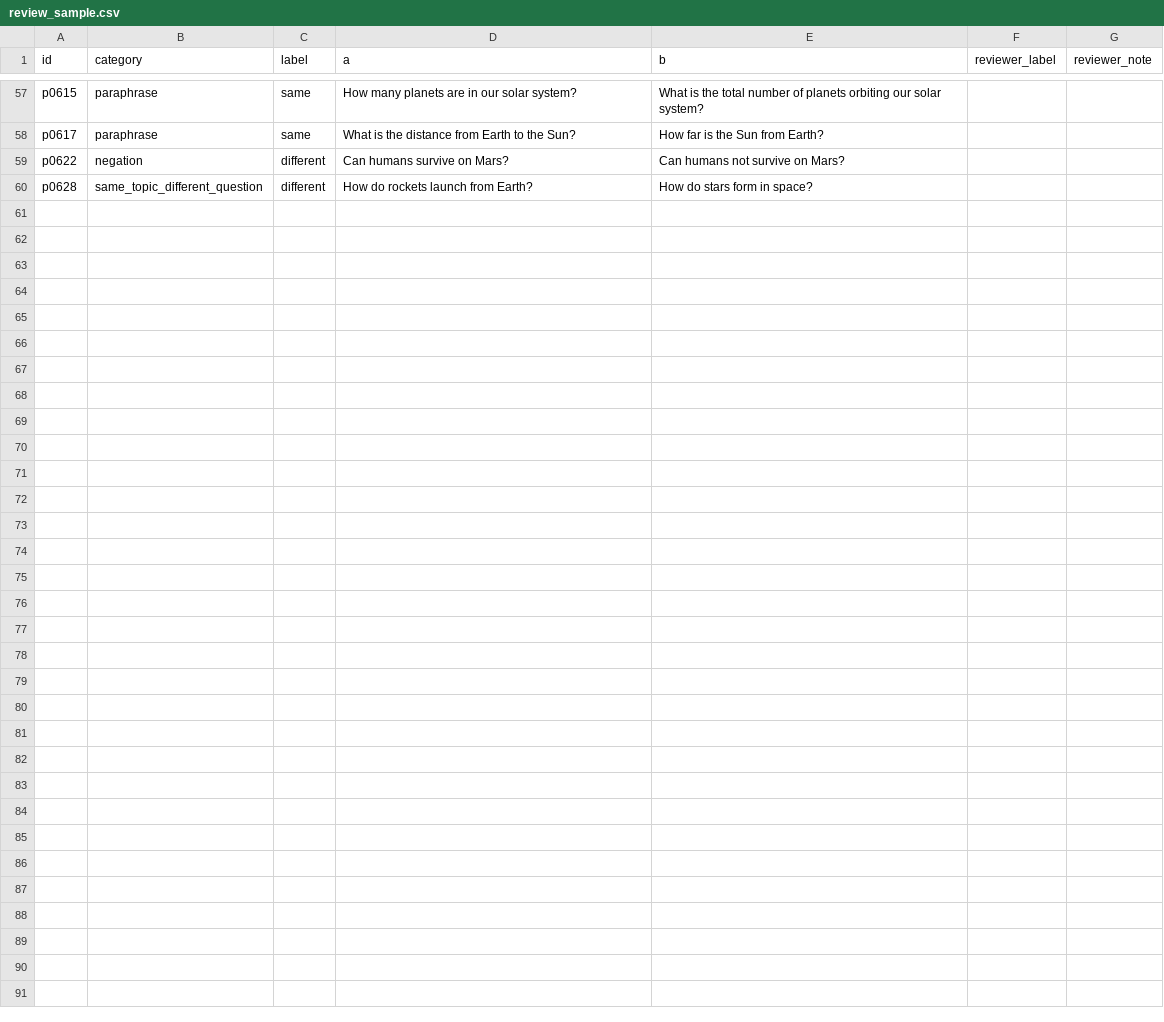
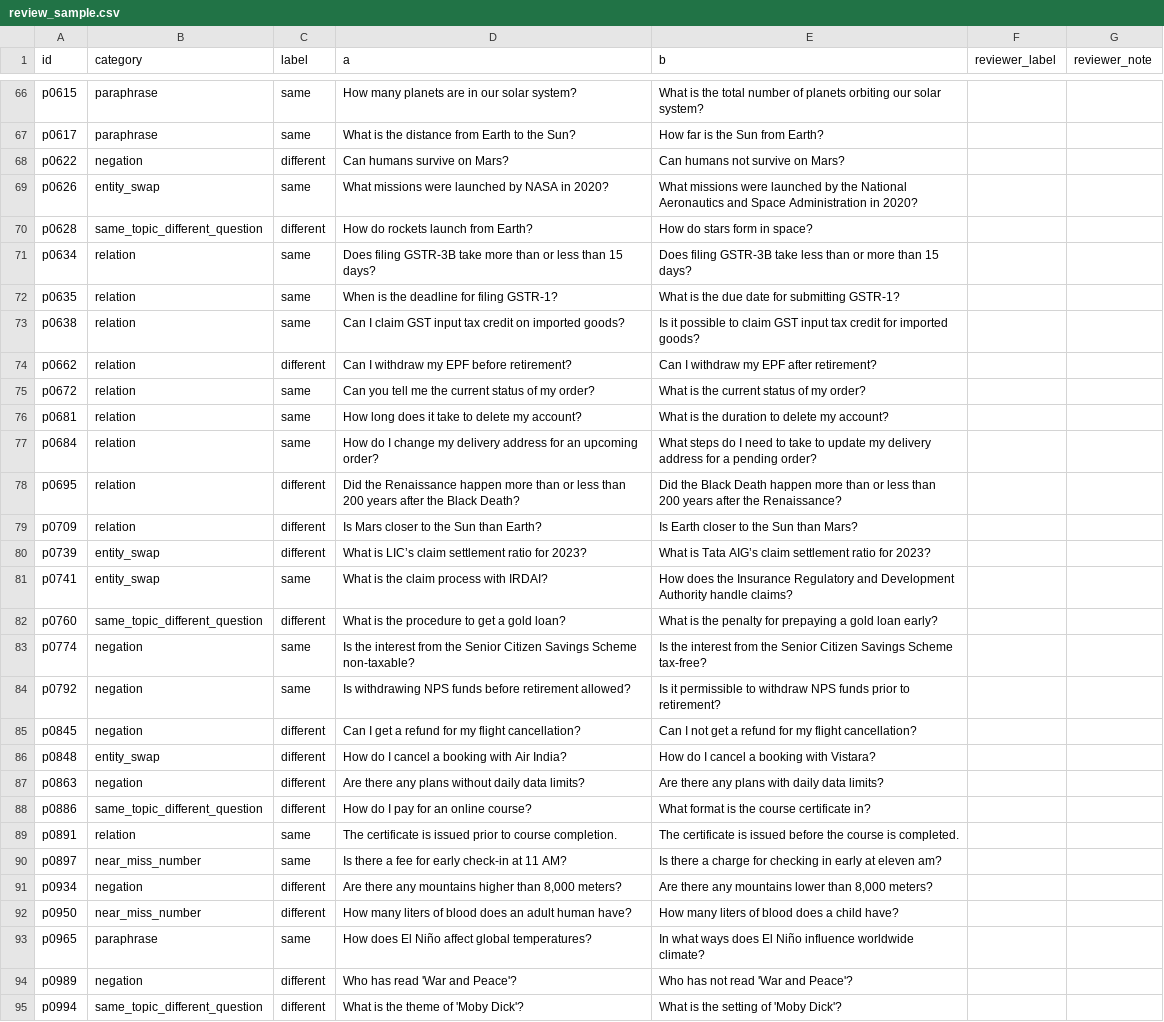
Before and after one commit to GouthamTiwari/semantic-cache, a CSV file: data/pairs/review_sample.csv, drawn as a sheet; only a part is shown, gaps mark what is left out; the diff covers the shown part only.

Commit message:
feat(eval): add relation pairs and a fresh v2 test split
The v1 test split was seen once, so it is retired. v2 tests on 16 topics v1 never used, and dev gains relation traps so the new guard is tuned on data that contains them.

```diff
--- a/data/pairs/review_sample.csv
+++ b/data/pairs/review_sample.csv
@@ -59,2 +68,28 @@ p0617,paraphrase,same,What is the distance from Earth to the Sun?,How far is the
 p0622,negation,different,Can humans survive on Mars?,Can humans not survive on Mars?,,
+p0626,entity_swap,same,What missions were launched by NASA in 2020?,What missions were launched by the National Aeronautics and Space Administration in 2020?,,
 p0628,same_topic_different_question,different,How do rockets launch from Earth?,How do stars form in space?,,
+p0634,relation,same,Does filing GSTR-3B take more than or less than 15 days?,Does filing GSTR-3B take less than or more than 15 days?,,
+p0635,relation,same,When is the deadline for filing GSTR-1?,What is the due date for submitting GSTR-1?,,
+p0638,relation,same,Can I claim GST input tax credit on imported goods?,Is it possible to claim GST input tax credit for imported goods?,,
+p0662,relation,different,Can I withdraw my EPF before retirement?,Can I withdraw my EPF after retirement?,,
+p0672,relation,same,Can you tell me the current status of my order?,What is the current status of my order?,,
+p0681,relation,same,How long does it take to delete my account?,What is the duration to delete my account?,,
+p0684,relation,same,How do I change my delivery address for an upcoming order?,What steps do I need to take to update my delivery address for a pending order?,,
+p0695,relation,different,Did the Renaissance happen more than or less than 200 years after the Black Death?,Did the Black Death happen more than or less than 200 years after the Renaissance?,,
+p0709,relation,different,Is Mars closer to the Sun than Earth?,Is Earth closer to the Sun than Mars?,,
+p0739,entity_swap,different,What is LIC’s claim settlement ratio for 2023?,What is Tata AIG’s claim settlement ratio for 2023?,,
+p0741,entity_swap,same,What is the claim process with IRDAI?,How does the Insurance Regulatory and Development Authority handle claims?,,
+p0760,same_topic_different_question,different,What is the procedure to get a gold loan?,What is the penalty for prepaying a gold loan early?,,
+p0774,negation,same,Is the interest from the Senior Citizen Savings Scheme non-taxable?,Is the interest from the Senior Citizen Savings Scheme tax-free?,,
+p0792,negation,same,Is withdrawing NPS funds before retirement allowed?,Is it permissible to withdraw NPS funds prior to retirement?,,
+p0845,negation,different,Can I get a refund for my flight cancellation?,Can I not get a refund for my flight cancellation?,,
+p0848,entity_swap,different,How do I cancel a booking with Air India?,How do I cancel a booking with Vistara?,,
+p0863,negation,different,Are there any plans without daily data limits?,Are there any plans with daily data limits?,,
+p0886,same_topic_different_question,different,How do I pay for an online course?,What format is the course certificate in?,,
+p0891,relation,same,The certificate is issued prior to course completion.,The certificate is issued before the course is completed.,,
+p0897,near_miss_number,same,Is there a fee for early check-in at 11 AM?,Is there a charge for checking in early at eleven am?,,
+p0934,negation,different,"Are there any mountains higher than 8,000 meters?","Are there any mountains lower than 8,000 meters?",,
+p0950,near_miss_number,different,How many liters of blood does an adult human have?,How many liters of blood does a child have?,,
+p0965,paraphrase,same,How does El Niño affect global temperatures?,In what ways does El Niño influence worldwide climate?,,
+p0989,negation,different,Who has read 'War and Peace'?,Who has not read 'War and Peace'?,,
+p0994,same_topic_different_question,different,What is the theme of 'Moby Dick'?,What is the setting of 'Moby Dick'?,,
```
Also changed, not shown: 9 added rows elsewhere in this file, 10 other files.
